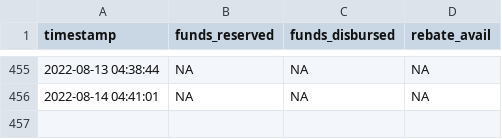
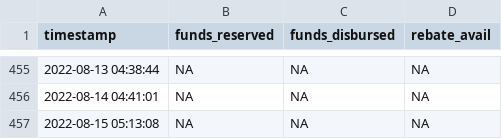
Before and after one commit to schckngs/CleanBC_Rebates, a CSV file: CleanBC_Rebate_Funds_backup.csv, drawn as a sheet; only a part is shown, gaps mark what is left out; the diff names each change by its address in the sheet, - before the commit and + after, or states it on an @@ line.

```diff
--- a/CleanBC_Rebate_Funds_backup.csv
+++ b/CleanBC_Rebate_Funds_backup.csv
+row 457: 2022-08-15 05:13:08 | NA | NA | NA
```
Also changed, not shown: CleanBC_Rebate_Funds.csv, 1 other file.
